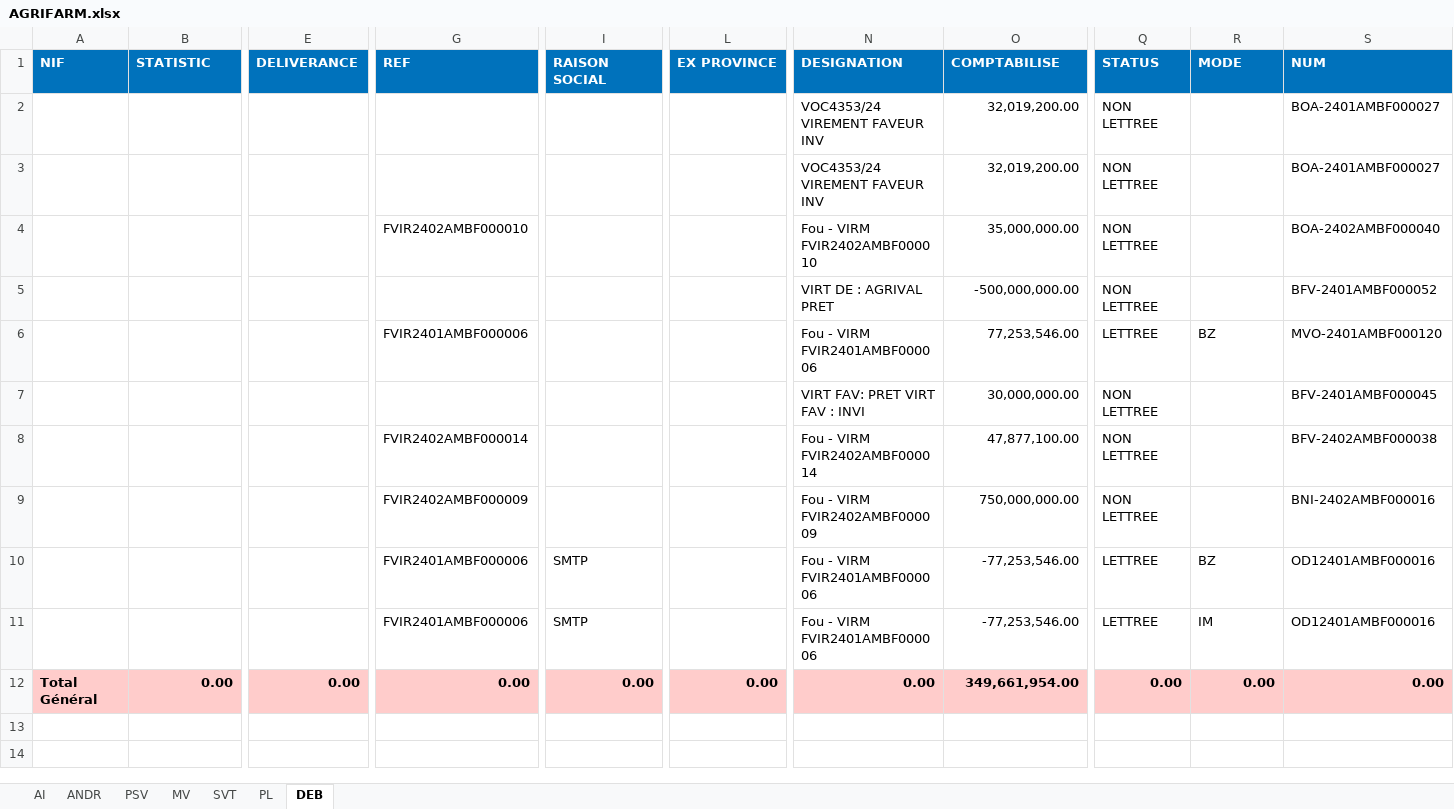
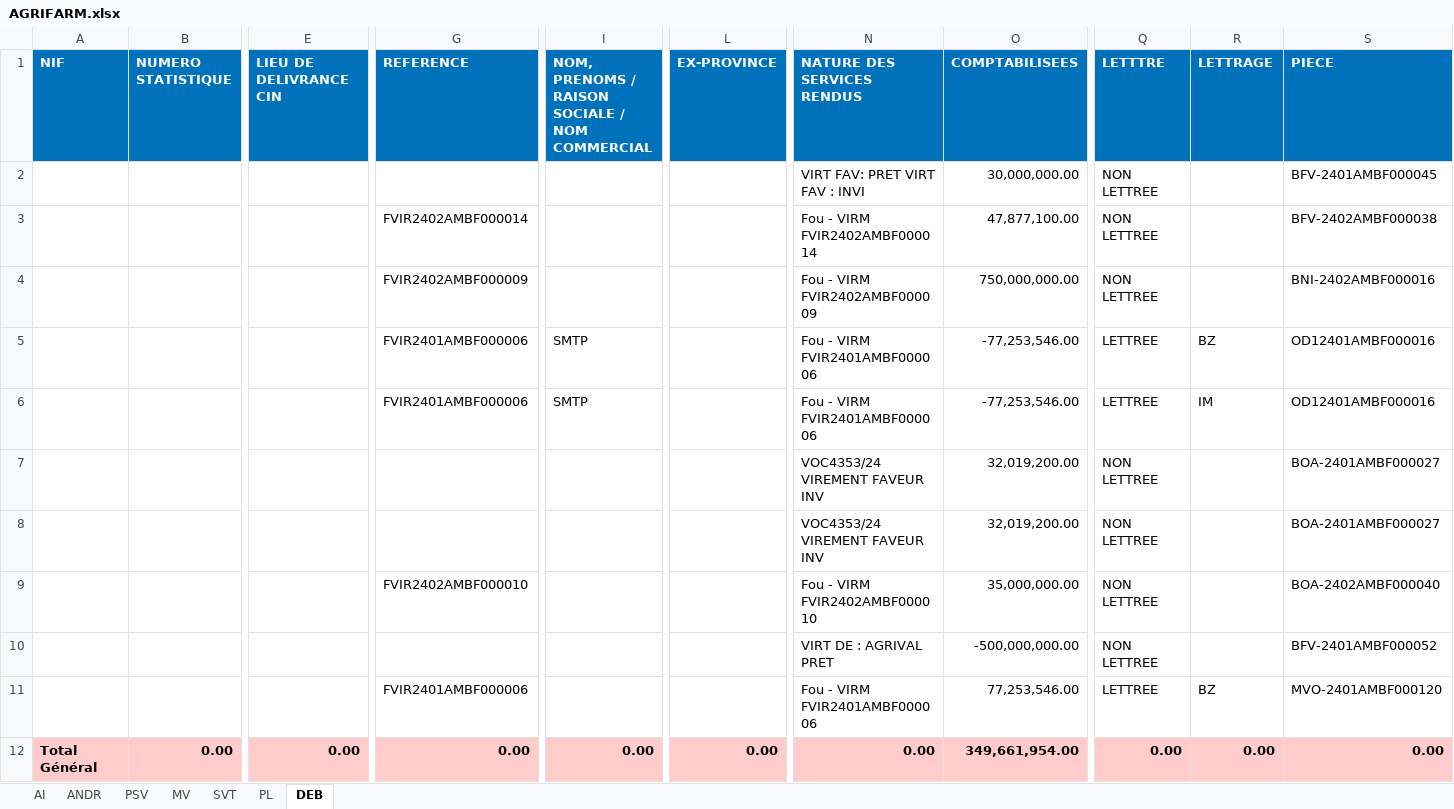
Before and after one commit to Group-ITDevSuccess/Droit-de-COM, an Excel workbook: storage/2024/AGRIFARM.xlsx, sheet DEB, drawn as a sheet; only a part is shown, gaps mark what is left out; values as stored, in another font and other column widths than the file's, no borders; the diff names each change by its address in the sheet, - before the commit and + after, or states it on an @@ line.

```diff
--- a/storage/2024/AGRIFARM.xlsx (sheet DEB)
+++ b/storage/2024/AGRIFARM.xlsx (sheet DEB)
-B1: STATISTIC
+B1: NUMERO STATISTIQUE
-E1: DELIVERANCE
+E1: LIEU DE DELIVRANCE CIN
-G1: REF
+G1: REFERENCE
-I1: RAISON SOCIAL
+I1: NOM, PRENOMS / RAISON SOCIALE / NOM COMMERCIAL
-L1: EX PROVINCE
+L1: EX-PROVINCE
-N1: DESIGNATION
+N1: NATURE DES SERVICES RENDUS
-O1: COMPTABILISE
+O1: COMPTABILISEES
-Q1: STATUS
+Q1: LETTTRE
-R1: MODE
+R1: LETTRAGE
-S1: NUM
+S1: PIECE
@@ row 7 moved to row 2: CRÉANCES INTRA GROUPE/ PRET @@
@@ row 8 moved to row 3: CRÉANCES INTRA GROUPE/ PRET @@
@@ row 9 moved to row 4: CRÉANCES INTRA GROUPE/ PRET @@
@@ row 10 moved to row 5: CRÉANCES INTRA GROUPE/ PRET @@
@@ row 11 moved to row 6: CRÉANCES INTRA GROUPE/ PRET @@
```
Also changed, not shown: sheet SVT, sheet ANDR, sheet AI, sheet PSV, sheet MV, sheet PL, 3 other files.
